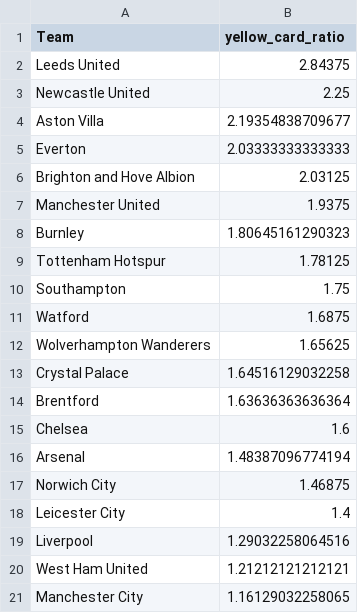
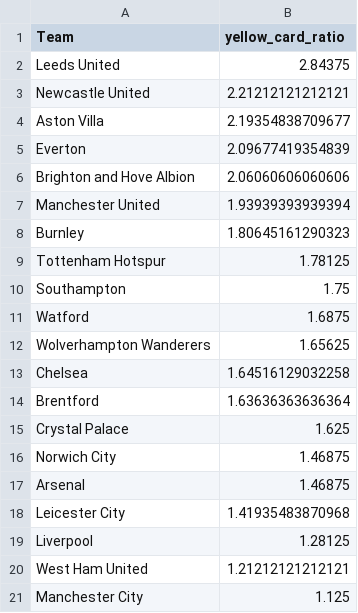
Before and after one commit to charles-adedotun/krysp-scraper, a CSV file: epl/cleaned-data/teams-cpmr.csv, drawn as a sheet.

```diff
--- a/epl/cleaned-data/teams-cpmr.csv
+++ b/epl/cleaned-data/teams-cpmr.csv
@@ -2,7 +2,7 @@
 "  Leeds United ",2.84375
-"  Newcastle United ",2.25
+"  Newcastle United ",2.21212121212121
 "  Aston Villa ",2.19354838709677
-"  Everton ",2.03333333333333
-"  Brighton and Hove Albion ",2.03125
-"  Manchester United ",1.9375
+"  Everton ",2.09677419354839
+"  Brighton and Hove Albion ",2.06060606060606
+"  Manchester United ",1.93939393939394
 "  Burnley ",1.80645161290323
@@ -12,10 +12,10 @@
 "  Wolverhampton Wanderers ",1.65625
-"  Crystal Palace ",1.64516129032258
+"  Chelsea ",1.64516129032258
 "  Brentford ",1.63636363636364
-"  Chelsea ",1.6
-"  Arsenal ",1.48387096774194
+"  Crystal Palace ",1.625
 "  Norwich City ",1.46875
-"  Leicester City ",1.4
-"  Liverpool ",1.29032258064516
+"  Arsenal ",1.46875
+"  Leicester City ",1.41935483870968
+"  Liverpool ",1.28125
 "  West Ham United ",1.21212121212121
-"  Manchester City ",1.16129032258065
+"  Manchester City ",1.125
```
Also changed, not shown: epl/cleaned-data/referees-cpmr.csv, 2 other files.
